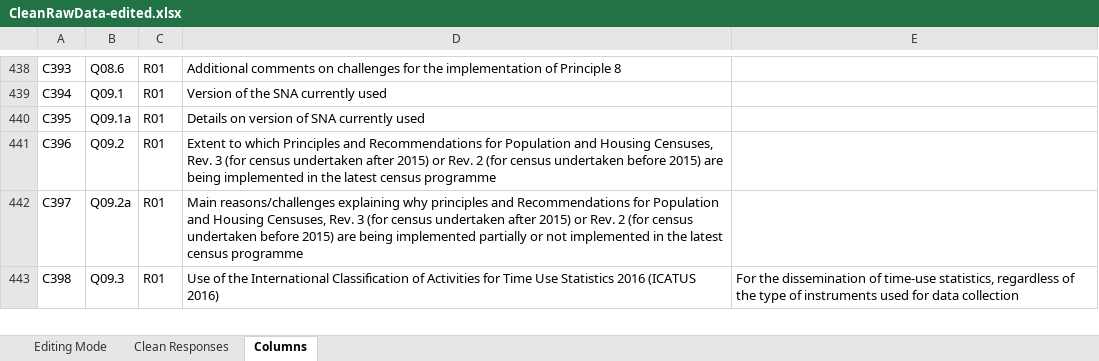
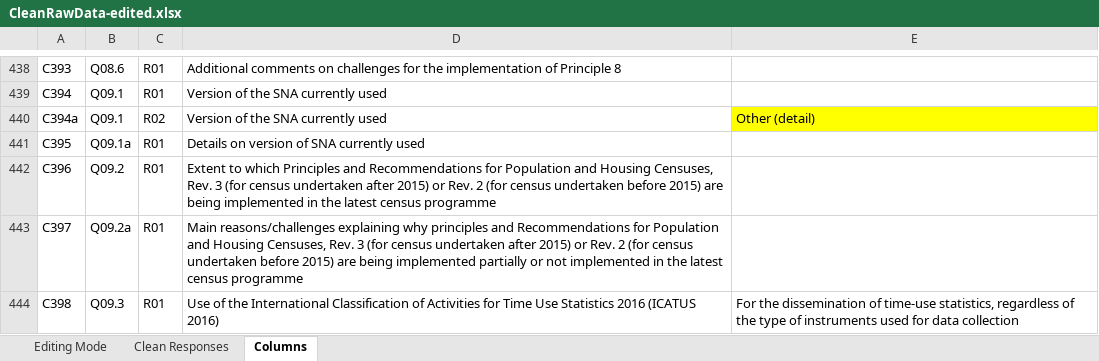
Before and after one commit to gonzalezmorales/un50sc-foc-fpos, an Excel workbook: Analysis/Data/CleanRawData-edited.xlsx, sheet Columns, drawn as a sheet; only a part is shown, gaps mark what is left out; values as stored, in another font and other column widths than the file's, no borders; 1 other sheet too large or unreadable and not compared; the diff names each change by its address in the sheet, - before the commit and + after, or states it on an @@ line.

```diff
--- a/Analysis/Data/CleanRawData-edited.xlsx (sheet Columns)
+++ b/Analysis/Data/CleanRawData-edited.xlsx (sheet Columns)
+row 440: C394a | Q09.1 | R02 | Version of the SNA currently used | Other (detail)
```
Also changed, not shown: Analysis/All Results by Region.xlsx, 9 other files.
